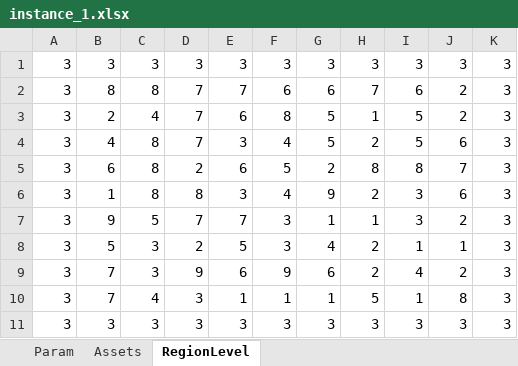
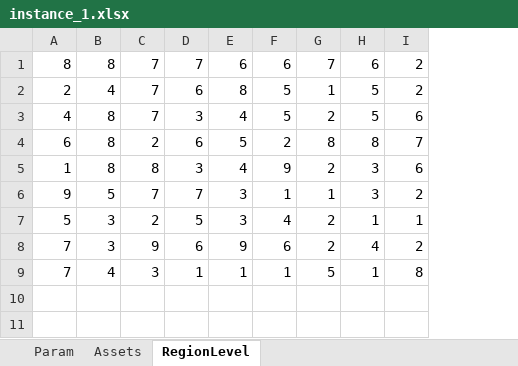
Before and after one commit to Yassmine2020/SeaLevelProtection, an Excel workbook: instance_1.xlsx, sheet RegionLevel, drawn as a sheet; values as stored, in another font and other column widths than the file's, no borders; removed rows and columns are numbered as before the commit, all else as after; the diff names each change by its address in the sheet, - before the commit and + after, or states it on an @@ line.

```diff
--- a/instance_1.xlsx (sheet RegionLevel)
+++ b/instance_1.xlsx (sheet RegionLevel)
-column A, rows 2-10: all 3
-column K, rows 2-10: all 3
-row 1: 3 | 3 | 3 | 3 | 3 | 3 | 3 | 3 | 3 | 3 | 3
-row 11: 3 | 3 | 3 | 3 | 3 | 3 | 3 | 3 | 3 | 3 | 3
```
Also changed, not shown: 1 other file.
